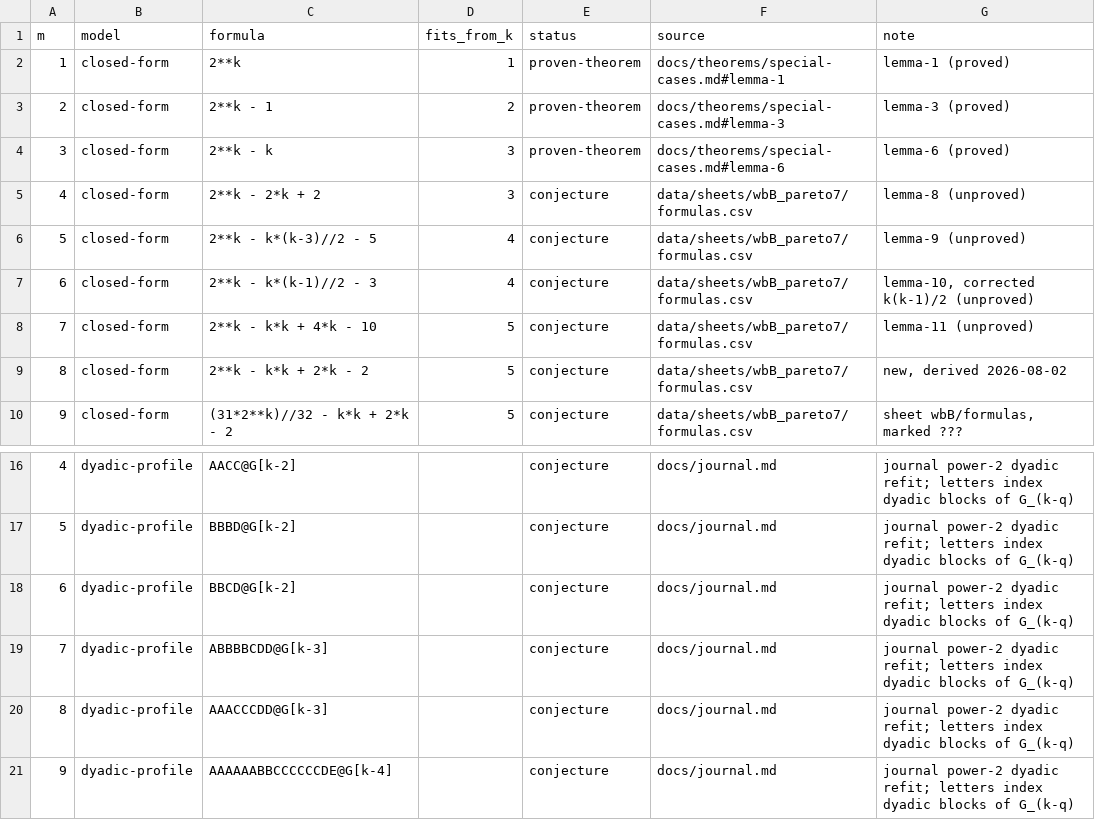
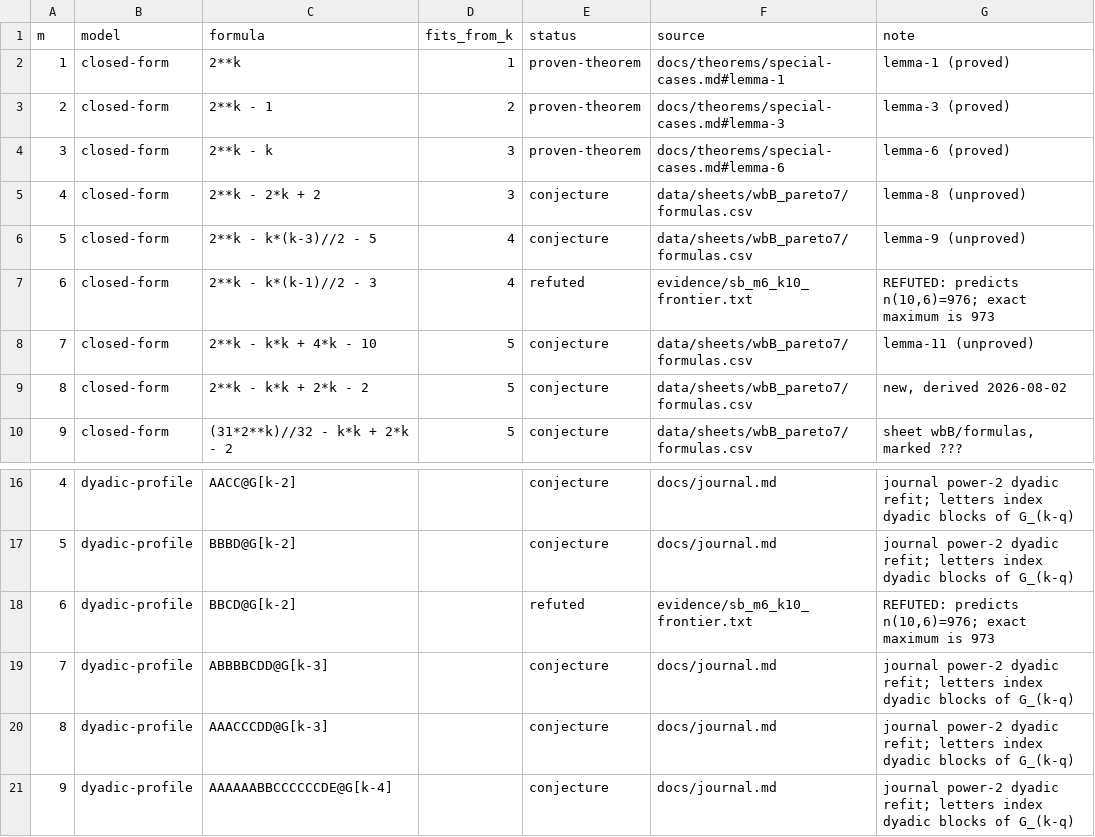
Before and after one commit to fedork/radio, a CSV file: data/conjectures.csv, drawn as a sheet; only a part is shown, gaps mark what is left out.

```diff
--- a/data/conjectures.csv
+++ b/data/conjectures.csv
@@ -6,3 +6,3 @@ m,model,formula,fits_from_k,status,source,note
 5,closed-form,2**k - k*(k-3)//2 - 5,4,conjecture,data/sheets/wbB_pareto7/formulas.csv,lemma-9 (unproved)
-6,closed-form,2**k - k*(k-1)//2 - 3,4,conjecture,data/sheets/wbB_pareto7/formulas.csv,"lemma-10, corrected k(k-1)/2 (unproved)"
+6,closed-form,2**k - k*(k-1)//2 - 3,4,refuted,evidence/sb_m6_k10_frontier.txt,"REFUTED: predicts n(10,6)=976; exact maximum is 973"
 7,closed-form,2**k - k*k + 4*k - 10,5,conjecture,data/sheets/wbB_pareto7/formulas.csv,lemma-11 (unproved)
@@ -17,3 +17,3 @@ m,model,formula,fits_from_k,status,source,note
 5,dyadic-profile,BBBD@G[k-2],,conjecture,docs/journal.md,journal power-2 dyadic refit; letters index dyadic blocks of G_(k-q)
-6,dyadic-profile,BBCD@G[k-2],,conjecture,docs/journal.md,journal power-2 dyadic refit; letters index dyadic blocks of G_(k-q)
+6,dyadic-profile,BBCD@G[k-2],,refuted,evidence/sb_m6_k10_frontier.txt,"REFUTED: predicts n(10,6)=976; exact maximum is 973"
 7,dyadic-profile,ABBBBCDD@G[k-3],,conjecture,docs/journal.md,journal power-2 dyadic refit; letters index dyadic blocks of G_(k-q)
```
Also changed, not shown: data/pareto_sb.csv, 12 other files.
